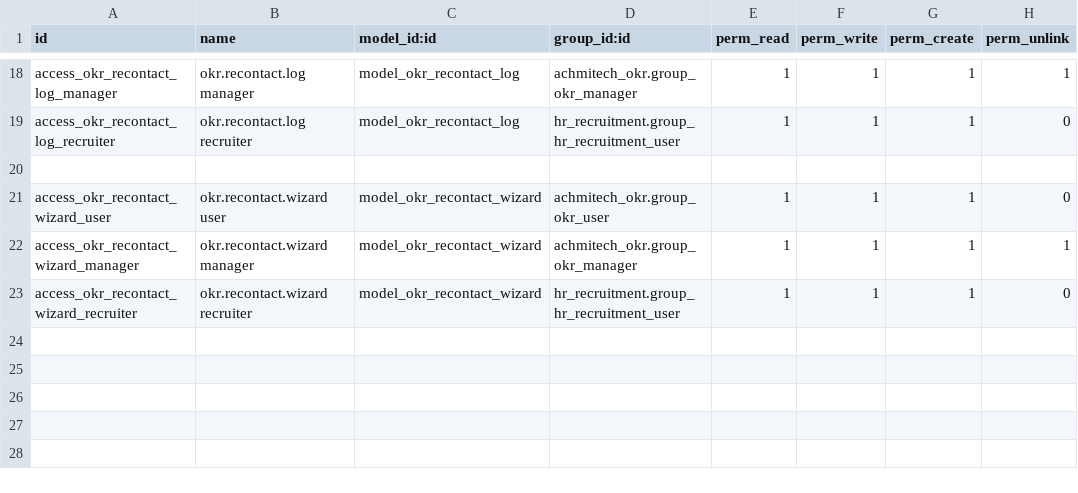
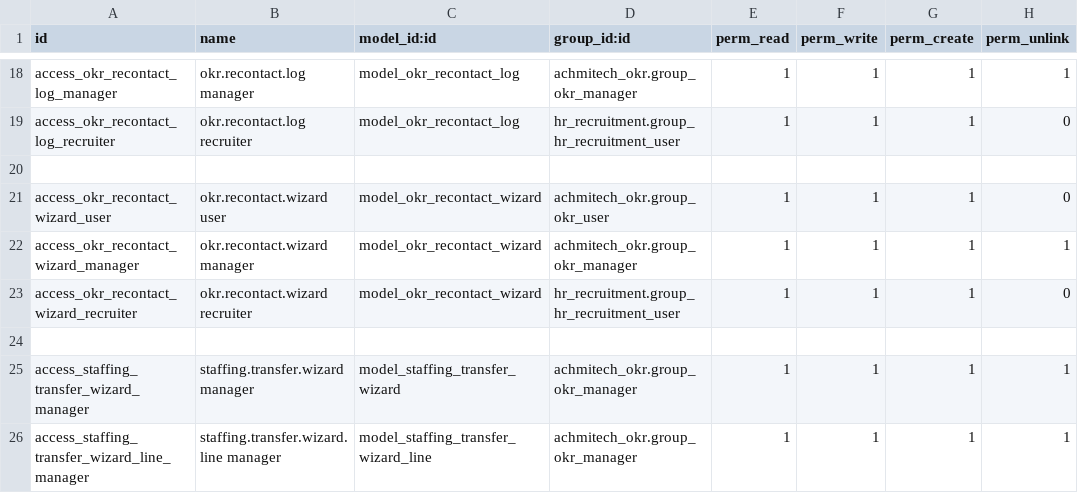
Before and after one commit to achmitech/achmitech, a CSV file: achmitech_okr/security/ir.model.access.csv, drawn as a sheet; only a part is shown, gaps mark what is left out.

Commit message:
Feat(OKRs): transfer remaining needs between plans
Add a manager-only wizard on the staffing plan form to carry forward
unclosed needs with unfilled positions into a new plan. Copies only
the remaining positions (total - filled), preserving the source plan's
history untouched.

```diff
--- a/achmitech_okr/security/ir.model.access.csv
+++ b/achmitech_okr/security/ir.model.access.csv
@@ -23 +23,4 @@ access_okr_recontact_wizard_manager,okr.recontact.wizard manager,model_okr_recon
 access_okr_recontact_wizard_recruiter,okr.recontact.wizard recruiter,model_okr_recontact_wizard,hr_recruitment.group_hr_recruitment_user,1,1,1,0
+
+access_staffing_transfer_wizard_manager,staffing.transfer.wizard manager,model_staffing_transfer_wizard,achmitech_okr.group_okr_manager,1,1,1,1
+access_staffing_transfer_wizard_line_manager,staffing.transfer.wizard.line manager,model_staffing_transfer_wizard_line,achmitech_okr.group_okr_manager,1,1,1,1
```
Also changed, not shown: 6 other files.
